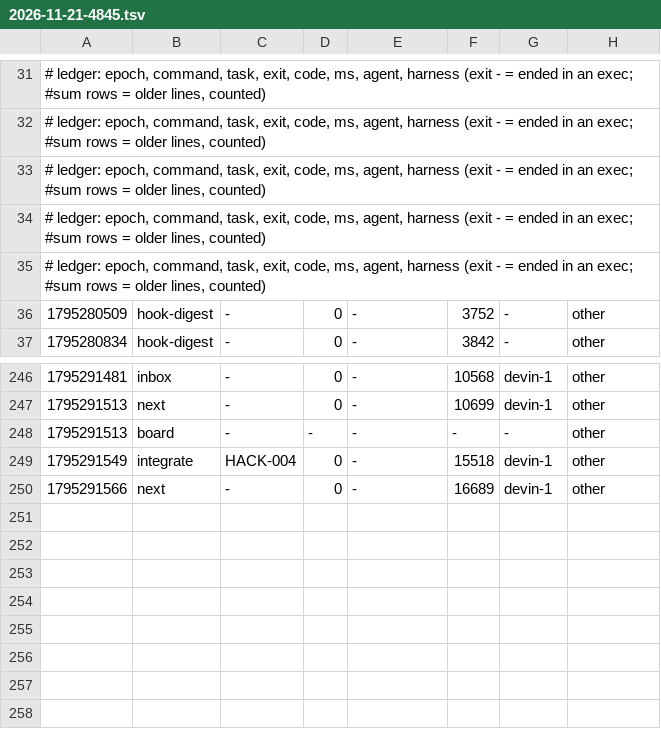
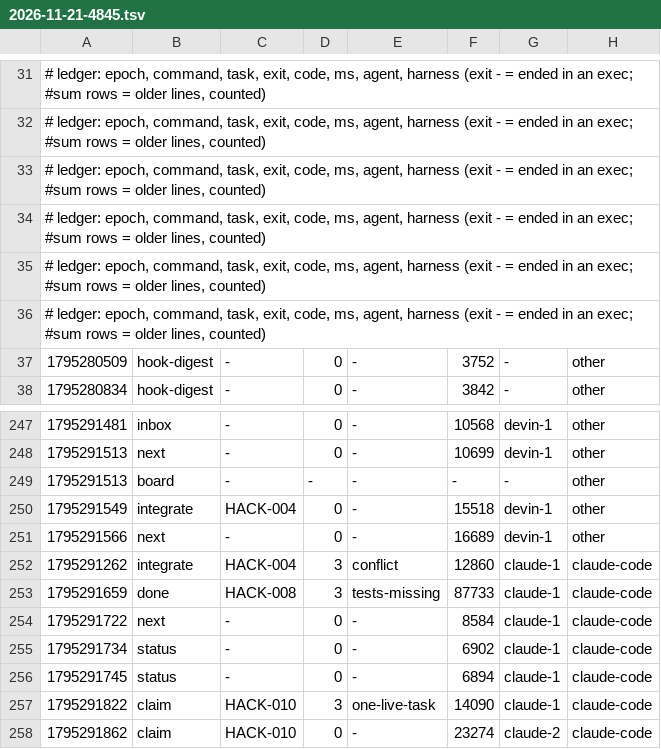
Before and after one commit to zoe718/NerdHack, a TSV file: metrics/2026-11-21-4845.tsv, drawn as a sheet; only a part is shown, gaps mark what is left out.

```diff
--- a/metrics/2026-11-21-4845.tsv
+++ b/metrics/2026-11-21-4845.tsv
@@ -35,2 +35,3 @@
 # ledger: epoch, command, task, exit, code, ms, agent, harness (exit - = ended in an exec; #sum rows = older lines, counted)
+# ledger: epoch, command, task, exit, code, ms, agent, harness (exit - = ended in an exec; #sum rows = older lines, counted)
 1795280509	hook-digest	-	0	-	3752	-	other
@@ -250 +251,8 @@
 1795291566	next	-	0	-	16689	devin-1	other
+1795291262	integrate	HACK-004	3	conflict	12860	claude-1	claude-code
+1795291659	done	HACK-008	3	tests-missing	87733	claude-1	claude-code
+1795291722	next	-	0	-	8584	claude-1	claude-code
+1795291734	status	-	0	-	6902	claude-1	claude-code
+1795291745	status	-	0	-	6894	claude-1	claude-code
+1795291822	claim	HACK-010	3	one-live-task	14090	claude-1	claude-code
+1795291862	claim	HACK-010	0	-	23274	claude-2	claude-code
```
Also changed, not shown: 1 other file.
